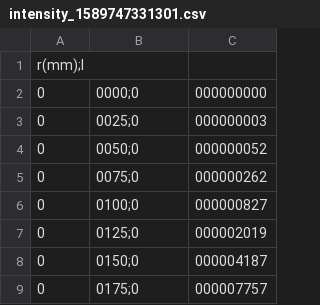
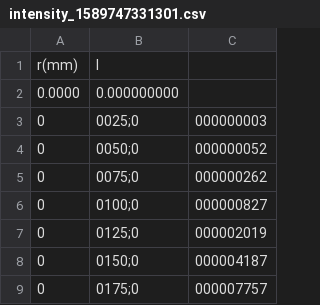
Before and after one commit to ElzSurina/1, a CSV file: intensity_1589747331301.csv, drawn as a sheet; only a part is shown.

Commit message:
Update intensity_1589747331301.csv

```diff
--- a/intensity_1589747331301.csv
+++ b/intensity_1589747331301.csv
@@ -1,3 +1,3 @@
-r(mm);I
-0,0000;0,000000000
+r(mm), I
+0.0000, 0.000000000
 0,0025;0,000000003
```
